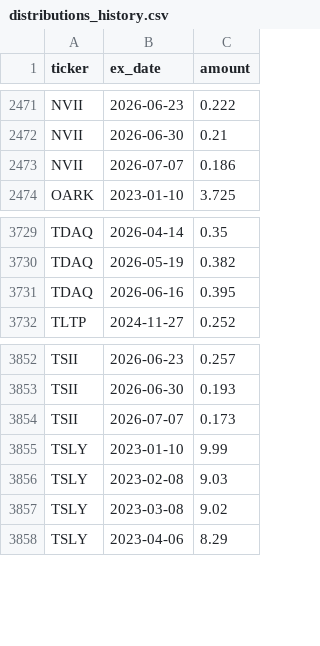
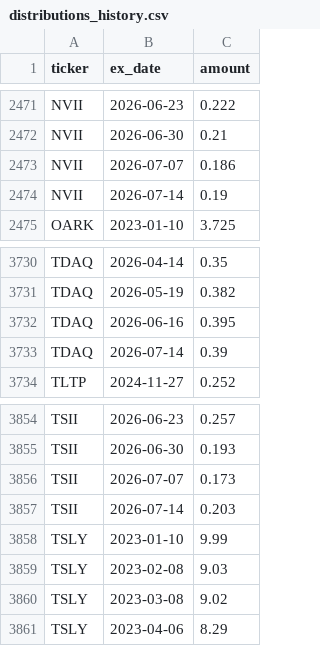
Before and after one commit to jimzucker/TrueYield, a CSV file: data/distributions_history.csv, drawn as a sheet; only a part is shown, gaps mark what is left out.

```diff
--- a/data/distributions_history.csv
+++ b/data/distributions_history.csv
@@ -2473,2 +2473,3 @@ NVII,2026-06-30,0.21
 NVII,2026-07-07,0.186
+NVII,2026-07-14,0.19
 OARK,2023-01-10,3.725
@@ -3731,2 +3732,3 @@ TDAQ,2026-05-19,0.382
 TDAQ,2026-06-16,0.395
+TDAQ,2026-07-14,0.39
 TLTP,2024-11-27,0.252
@@ -3854,2 +3856,3 @@ TSII,2026-06-30,0.193
 TSII,2026-07-07,0.173
+TSII,2026-07-14,0.203
 TSLY,2023-01-10,9.99
```
Also changed, not shown: 6 other files.
